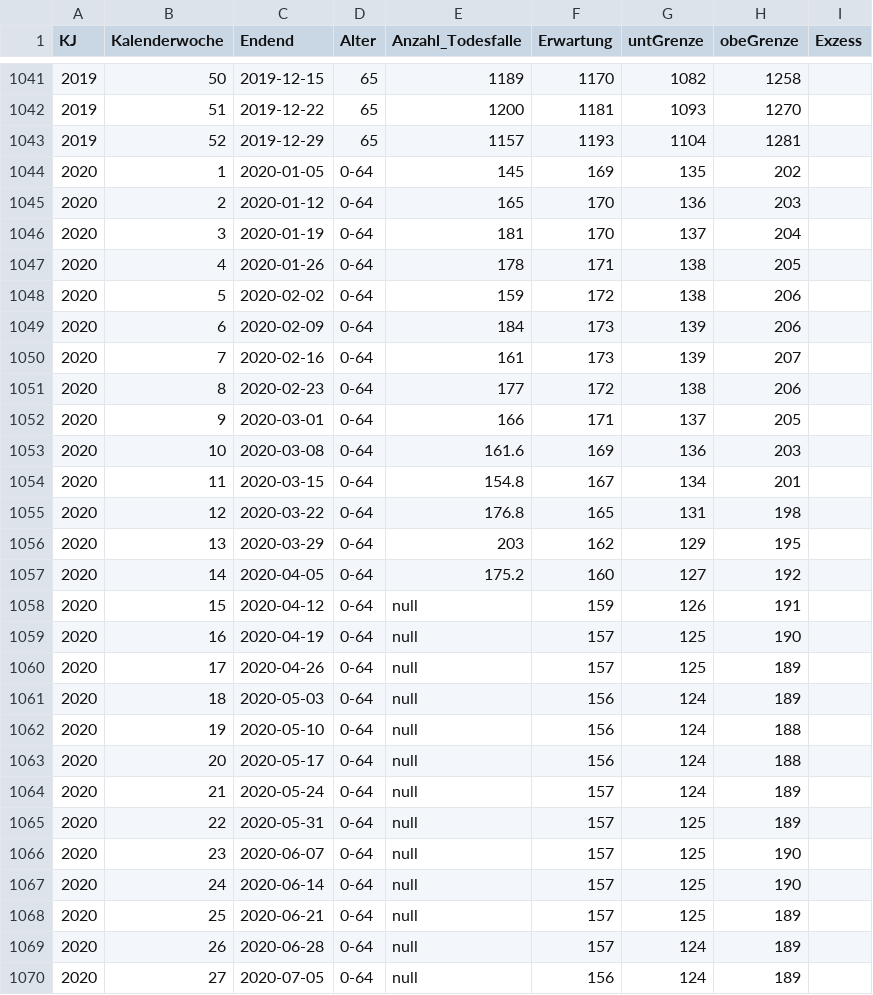
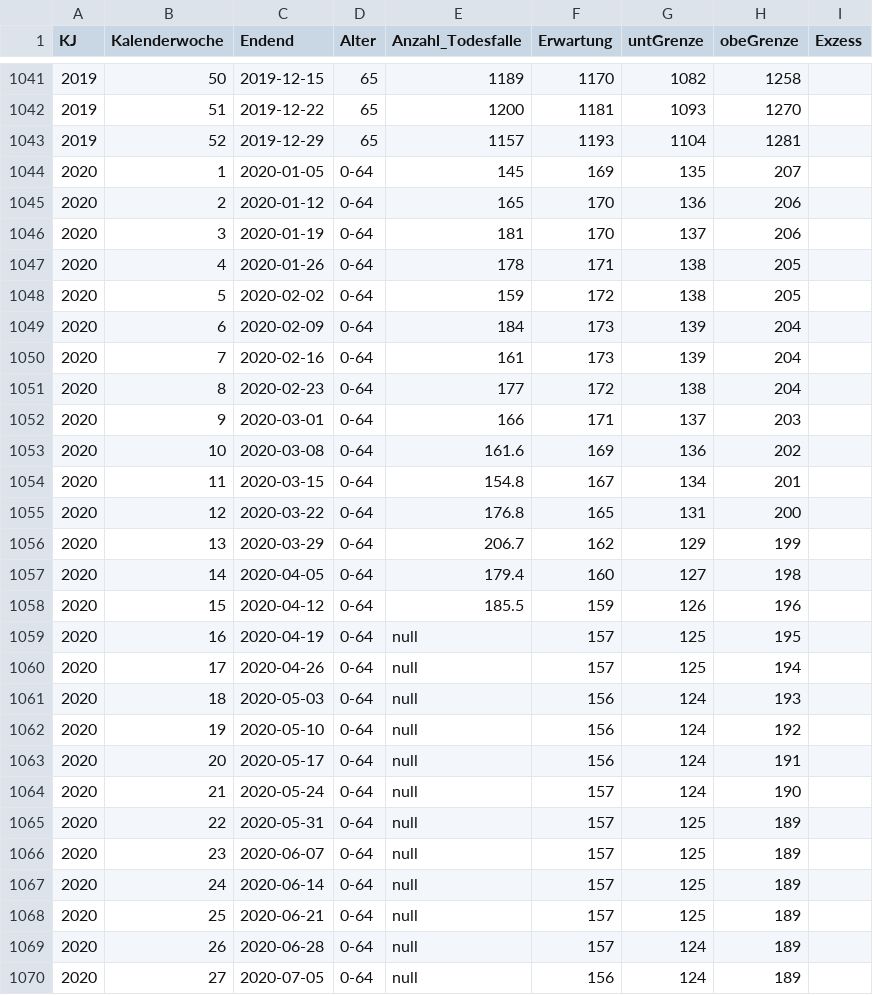
Before and after one commit to pnwscm60/pnwscm60.github.io, a CSV file: data/wodeathch1019.csv, drawn as a sheet; only a part is shown, gaps mark what is left out; the diff covers the shown part only.

Commit message:
Update wodeathch1019.csv

```diff
--- a/data/wodeathch1019.csv
+++ b/data/wodeathch1019.csv
@@ -1043,26 +1043,26 @@ KJ,Kalenderwoche,Endend,Alter,Anzahl_Todesfalle,Erwartung,untGrenze,obeGrenze,Ex
 2019,52,2019-12-29,65,1157,1193,1104,1281,
-2020,1,2020-01-05,0-64,145,169,135,202,
-2020,2,2020-01-12,0-64,165,170,136,203,
-2020,3,2020-01-19,0-64,181,170,137,204,
+2020,1,2020-01-05,0-64,145,169,135,207,
+2020,2,2020-01-12,0-64,165,170,136,206,
+2020,3,2020-01-19,0-64,181,170,137,206,
 2020,4,2020-01-26,0-64,178,171,138,205,
-2020,5,2020-02-02,0-64,159,172,138,206,
-2020,6,2020-02-09,0-64,184,173,139,206,
-2020,7,2020-02-16,0-64,161,173,139,207,
-2020,8,2020-02-23,0-64,177,172,138,206,
-2020,9,2020-03-01,0-64,166,171,137,205,
-2020,10,2020-03-08,0-64,161.6,169,136,203,
+2020,5,2020-02-02,0-64,159,172,138,205,
+2020,6,2020-02-09,0-64,184,173,139,204,
+2020,7,2020-02-16,0-64,161,173,139,204,
+2020,8,2020-02-23,0-64,177,172,138,204,
+2020,9,2020-03-01,0-64,166,171,137,203,
+2020,10,2020-03-08,0-64,161.6,169,136,202,
 2020,11,2020-03-15,0-64,154.8,167,134,201,
-2020,12,2020-03-22,0-64,176.8,165,131,198,
-2020,13,2020-03-29,0-64,203,162,129,195,
-2020,14,2020-04-05,0-64,175.2,160,127,192,
-2020,15,2020-04-12,0-64,null,159,126,191,
-2020,16,2020-04-19,0-64,null,157,125,190,
-2020,17,2020-04-26,0-64,null,157,125,189,
-2020,18,2020-05-03,0-64,null,156,124,189,
-2020,19,2020-05-10,0-64,null,156,124,188,
-2020,20,2020-05-17,0-64,null,156,124,188,
-2020,21,2020-05-24,0-64,null,157,124,189,
+2020,12,2020-03-22,0-64,176.8,165,131,200,
+2020,13,2020-03-29,0-64,206.7,162,129,199,
+2020,14,2020-04-05,0-64,179.4,160,127,198,
+2020,15,2020-04-12,0-64,185.5,159,126,196,
+2020,16,2020-04-19,0-64,null,157,125,195,
+2020,17,2020-04-26,0-64,null,157,125,194,
+2020,18,2020-05-03,0-64,null,156,124,193,
+2020,19,2020-05-10,0-64,null,156,124,192,
+2020,20,2020-05-17,0-64,null,156,124,191,
+2020,21,2020-05-24,0-64,null,157,124,190,
 2020,22,2020-05-31,0-64,null,157,125,189,
-2020,23,2020-06-07,0-64,null,157,125,190,
-2020,24,2020-06-14,0-64,null,157,125,190,
+2020,23,2020-06-07,0-64,null,157,125,189,
+2020,24,2020-06-14,0-64,null,157,125,189,
 2020,25,2020-06-21,0-64,null,157,125,189,
```
Also changed, not shown: 17 edited cells elsewhere in this file.
